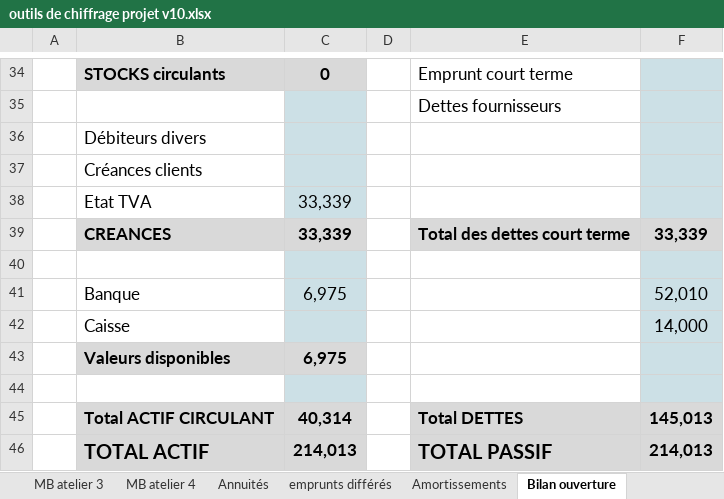
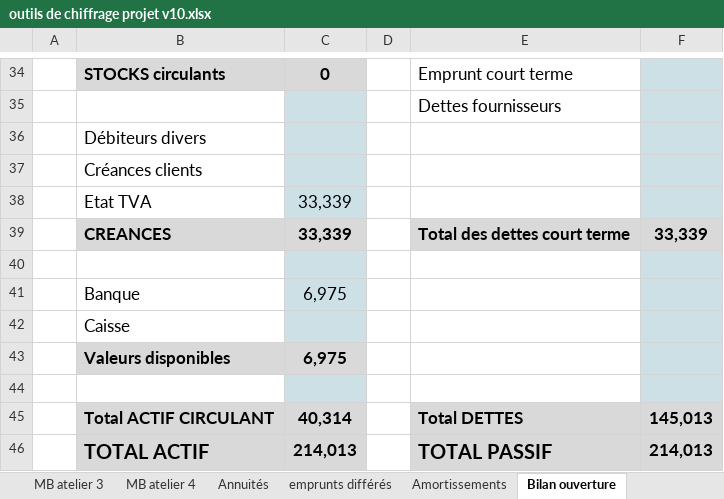
Before and after one commit to Guih44Yahoo/bprea2, an Excel workbook: outils de chiffrage projet v10.xlsx, sheet Bilan ouverture, drawn as a sheet; only a part is shown, gaps mark what is left out; values as stored, in another font and other column widths than the file's, no borders; charts and pictures not drawn; the diff names each change by its address in the sheet, - before the commit and + after, or states it on an @@ line.

```diff
--- a/outils de chiffrage projet v10.xlsx (sheet Bilan ouverture)
+++ b/outils de chiffrage projet v10.xlsx (sheet Bilan ouverture)
-F41: 52,010
+F41: (empty)
-F42: 14,000
+F42: (empty)
```
Also changed, not shown: charts or pictures, planning_ghu.xlsm, 1 other file.
